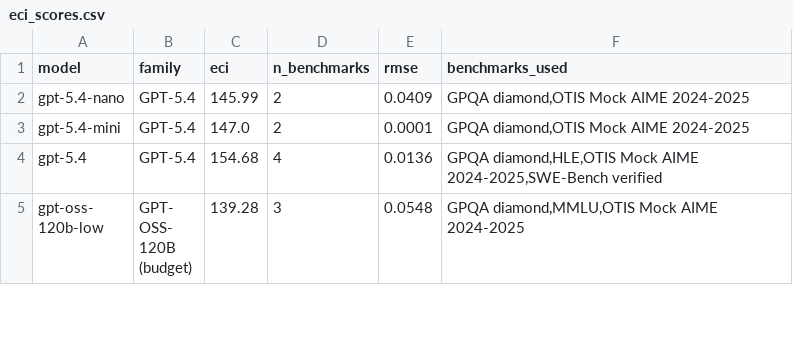
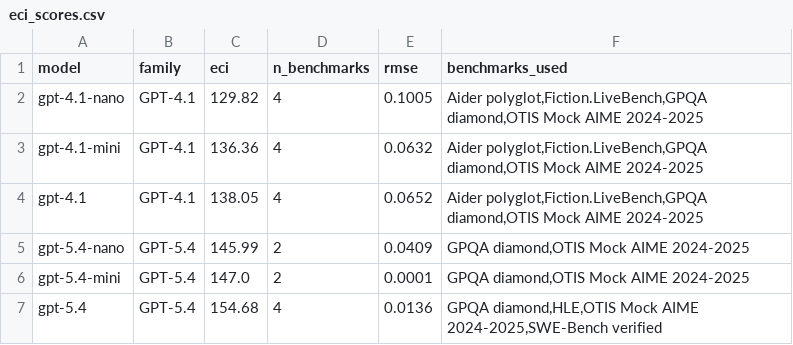
Before and after one commit to jonathanbostock/sentiment-utility, a CSV file: results/eci_scores.csv, drawn as a sheet; only a part is shown; the shorter side is filled out with more unchanged rows; the diff names each change by its address in the sheet, - before the commit and + after, or states it on an @@ line.

```diff
--- a/results/eci_scores.csv
+++ b/results/eci_scores.csv
+row 2: gpt-4.1-nano | GPT-4.1 | 129.82 | 4 | 0.1005 | Aider polyglot,Fiction.LiveBench,GPQA diamond,OTIS Mock AIME 2024-2025
+row 3: gpt-4.1-mini | GPT-4.1 | 136.36 | 4 | 0.0632 | Aider polyglot,Fiction.LiveBench,GPQA diamond,OTIS Mock AIME 2024-2025
+row 4: gpt-4.1 | GPT-4.1 | 138.05 | 4 | 0.0652 | Aider polyglot,Fiction.LiveBench,GPQA diamond,OTIS Mock AIME 2024-2025
```
Also changed, not shown: results/coherence_four_metrics.csv, results/model_benchmarks.csv, 43 other files.
